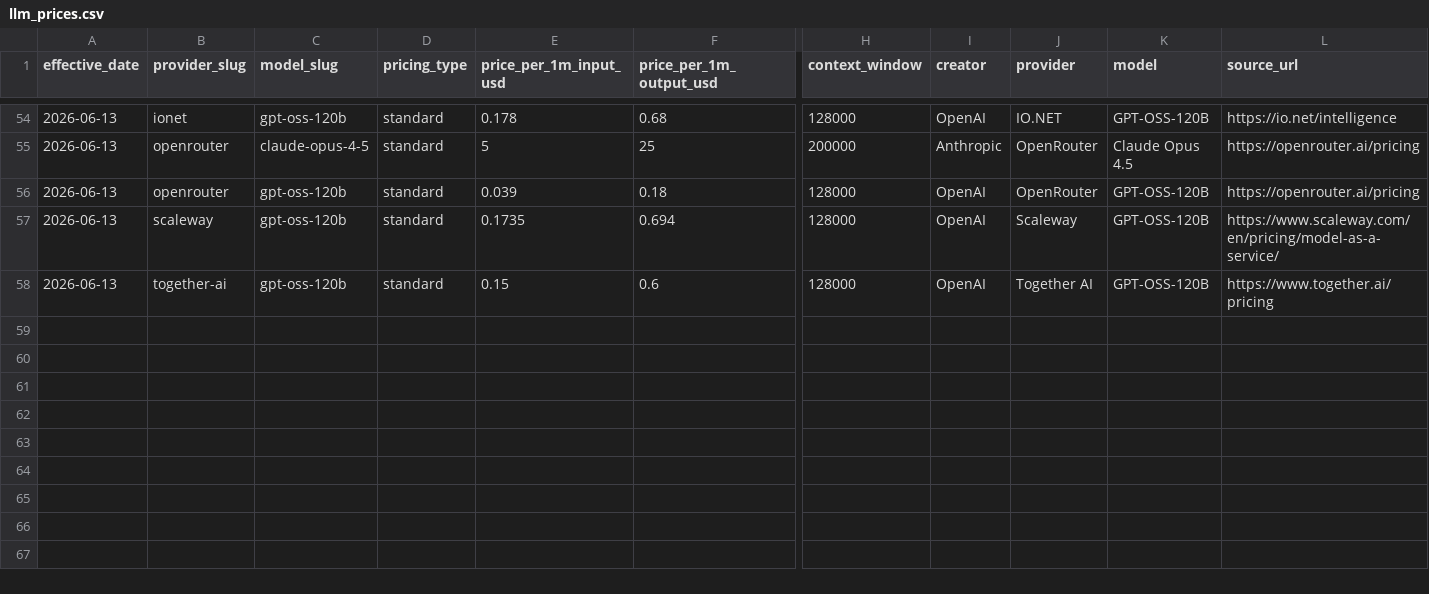
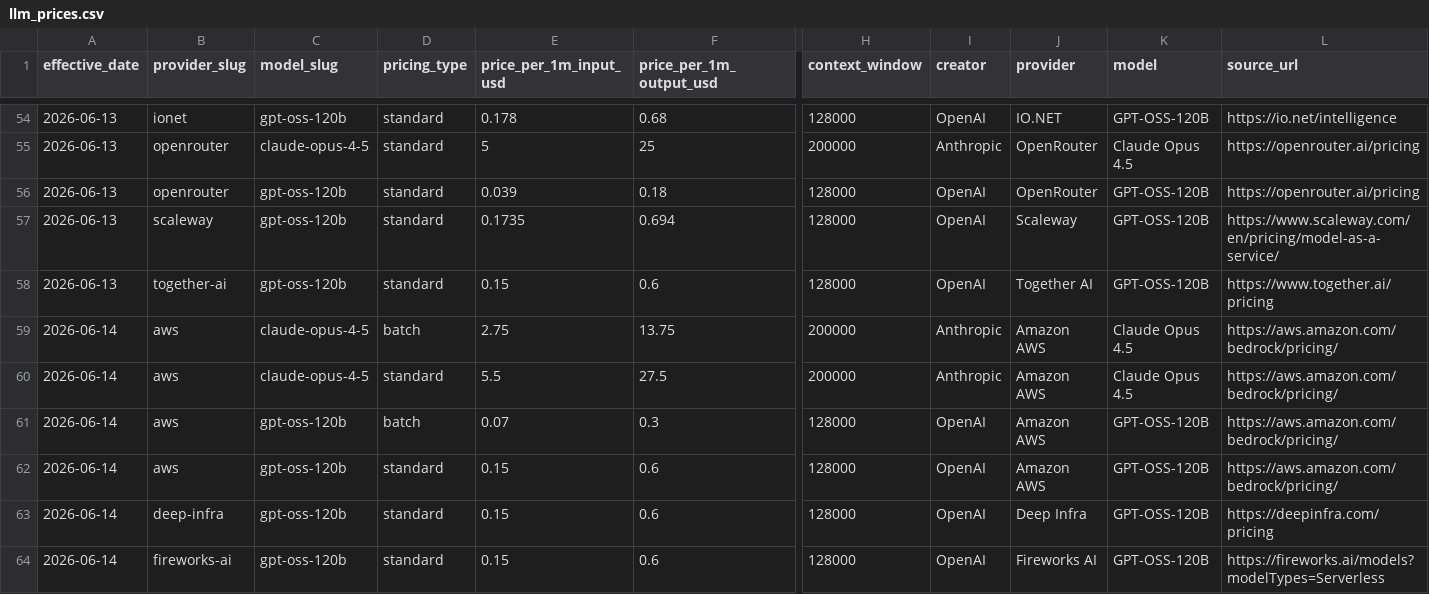
Before and after one commit to geracefogo16-hub/gpu-price-tracker, a CSV file: data/llm_prices.csv, drawn as a sheet; only a part is shown, gaps mark what is left out; rows hold the shown columns only; the diff covers the shown part only; the diff names each change by its address in the sheet, - before the commit and + after, or states it on an @@ line.

```diff
--- a/data/llm_prices.csv
+++ b/data/llm_prices.csv
+row 59: 2026-06-14 | aws | claude-opus-4-5 | batch | 2.75 | 13.75 | 200000 | Anthropic | Amazon AWS | Claude Opus 4.5 | https://aws.amazon.com/bedrock/pricing/
+row 60: 2026-06-14 | aws | claude-opus-4-5 | standard | 5.5 | 27.5 | 200000 | Anthropic | Amazon AWS | Claude Opus 4.5 | https://aws.amazon.com/bedrock/pricing/
+row 61: 2026-06-14 | aws | gpt-oss-120b | batch | 0.07 | 0.3 | 128000 | OpenAI | Amazon AWS | GPT-OSS-120B | https://aws.amazon.com/bedrock/pricing/
+row 62: 2026-06-14 | aws | gpt-oss-120b | standard | 0.15 | 0.6 | 128000 | OpenAI | Amazon AWS | GPT-OSS-120B | https://aws.amazon.com/bedrock/pricing/
+row 63: 2026-06-14 | deep-infra | gpt-oss-120b | standard | 0.15 | 0.6 | 128000 | OpenAI | Deep Infra | GPT-OSS-120B | https://deepinfra.com/pricing
+row 64: 2026-06-14 | fireworks-ai | gpt-oss-120b | standard | 0.15 | 0.6 | 128000 | OpenAI | Fireworks AI | GPT-OSS-120B | https://fireworks.ai/models?modelTypes=Serverless
```
Also changed, not shown: 6 added rows and 4 edited cells elsewhere in this file, data/provider_registry.csv, data/runs.csv, 17 other files.
